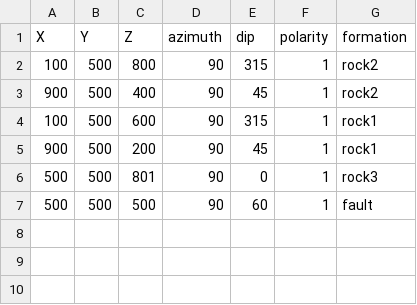
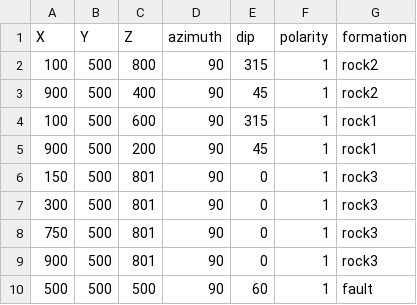
Before and after one commit to LorrisHastir/test, a CSV file: orientation.csv, drawn as a sheet.

Commit message:
orientation.csv

```diff
--- a/orientation.csv
+++ b/orientation.csv
@@ -5,3 +5,6 @@ X,Y,Z,azimuth,dip,polarity,formation
 900,500,200,90,45,1,rock1
-500,500,801,90,0,1,rock3
+150,500,801,90,0,1,rock3
+300,500,801,90,0,1,rock3
+750,500,801,90,0,1,rock3
+900,500,801,90,0,1,rock3
 500,500,500,90,60,1,fault
```
